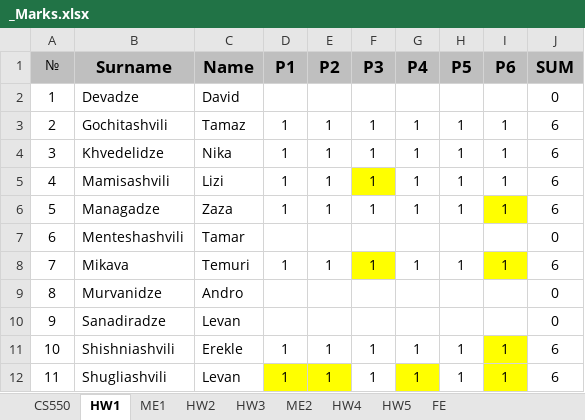
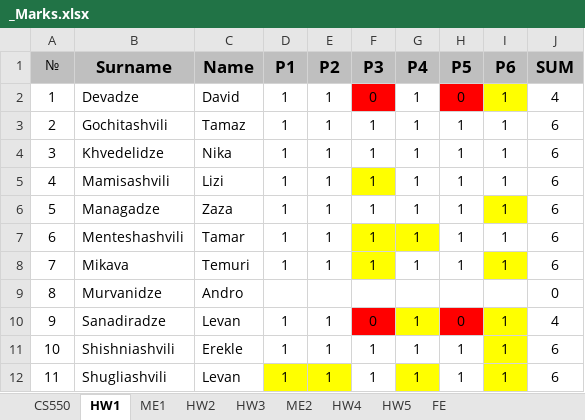
Before and after one commit to stsiskar/IU, an Excel workbook: CS550/_Marks.xlsx, sheet HW1, drawn as a sheet; values as stored, in another font and other column widths than the file's, no borders; the diff names each change by its address in the sheet, - before the commit and + after, or states it on an @@ line.

Commit message:
Add files via upload

```diff
--- a/CS550/_Marks.xlsx (sheet HW1)
+++ b/CS550/_Marks.xlsx (sheet HW1)
-D2 (P1): (empty)
+D2 (P1): 1
-E2 (P2): (empty)
+E2 (P2): 1
-F2 (P3): (empty)
+F2 (P3): 0
-F2 fill: none
+F2 fill: #FF0000
-G2 (P4): (empty)
+G2 (P4): 1
-H2 (P5): (empty)
+H2 (P5): 0
-H2 fill: none
+H2 fill: #FF0000
-I2 (P6): (empty)
+I2 (P6): 1
-I2 fill: none
+I2 fill: #FFFF00
-J2 (SUM): 0
+J2 (SUM): 4
-D7 (P1): (empty)
+D7 (P1): 1
-E7 (P2): (empty)
+E7 (P2): 1
-F7 (P3): (empty)
+F7 (P3): 1
-F7:G7 fill: none
+F7:G7 fill: #FFFF00
-G7 (P4): (empty)
+G7 (P4): 1
-H7 (P5): (empty)
+H7 (P5): 1
-I7 (P6): (empty)
+I7 (P6): 1
-J7 (SUM): 0
+J7 (SUM): 6
-D10 (P1): (empty)
+D10 (P1): 1
-E10 (P2): (empty)
+E10 (P2): 1
-F10 (P3): (empty)
+F10 (P3): 0
-F10 fill: none
+F10 fill: #FF0000
-G10 (P4): (empty)
+G10 (P4): 1
-G10 fill: none
+G10 fill: #FFFF00
-H10 (P5): (empty)
+H10 (P5): 0
-H10 fill: none
+H10 fill: #FF0000
-I10 (P6): (empty)
+I10 (P6): 1
-I10 fill: none
+I10 fill: #FFFF00
-J10 (SUM): 0
+J10 (SUM): 4
```
Also changed, not shown: sheet CS550.
